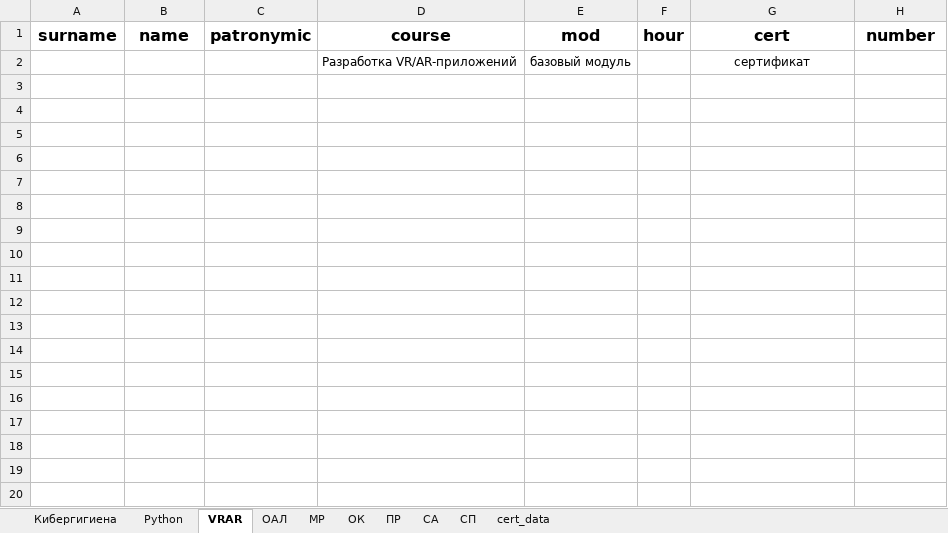
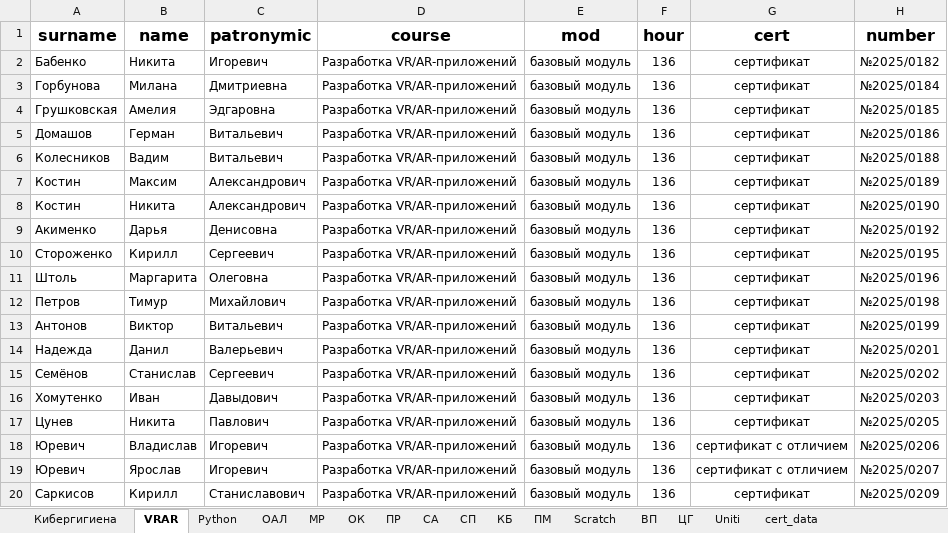
Before and after one commit to AlexxxBor/CertificateGenerator, an Excel workbook: dist/data/IT-куб.xlsx, sheet VRAR, drawn as a sheet; only a part is shown; values as stored, in another font and other column widths than the file's, no borders; removed rows and columns are numbered as before the commit, all else as after; the diff covers the shown part only; the diff names each change by its address in the sheet, - before the commit and + after, or states it on an @@ line.

```diff
--- a/dist/data/IT-куб.xlsx (sheet VRAR)
+++ b/dist/data/IT-куб.xlsx (sheet VRAR)
+sheet tab: КБ
+sheet tab: ПМ
+sheet tab: Scratch
+sheet tab: ВП
+sheet tab: ЦГ
+sheet tab: Uniti
@@ sheet tab order changed: Кибергигиена | VRAR | Python | ОАЛ | МР | ОК | ПР | СА | СП | КБ | ПМ | Scratch | ВП | ЦГ | Uniti | cert_data @@
-row 2:  |  |  | Разработка VR/AR-приложений | базовый модуль |  | сертификат
+row 2: Бабенко | Никита | Игоревич | Разработка VR/AR-приложений | базовый модуль | 136 | сертификат | №2025/0182
+row 3: Горбунова | Милана | Дмитриевна | Разработка VR/AR-приложений | базовый модуль | 136 | сертификат | №2025/0184
+row 4: Грушковская | Амелия | Эдгаровна | Разработка VR/AR-приложений | базовый модуль | 136 | сертификат | №2025/0185
+row 5: Домашов | Герман | Витальевич | Разработка VR/AR-приложений | базовый модуль | 136 | сертификат | №2025/0186
+row 6: Колесников | Вадим | Витальевич | Разработка VR/AR-приложений | базовый модуль | 136 | сертификат | №2025/0188
+row 7: Костин | Максим | Александрович | Разработка VR/AR-приложений | базовый модуль | 136 | сертификат | №2025/0189
+row 8: Костин | Никита | Александрович | Разработка VR/AR-приложений | базовый модуль | 136 | сертификат | №2025/0190
+row 9: Акименко | Дарья | Денисовна | Разработка VR/AR-приложений | базовый модуль | 136 | сертификат | №2025/0192
+row 10: Стороженко | Кирилл | Сергеевич | Разработка VR/AR-приложений | базовый модуль | 136 | сертификат | №2025/0195
+row 11: Штоль | Маргарита | Олеговна | Разработка VR/AR-приложений | базовый модуль | 136 | сертификат | №2025/0196
+row 12: Петров | Тимур | Михайлович | Разработка VR/AR-приложений | базовый модуль | 136 | сертификат | №2025/0198
+row 13: Антонов | Виктор | Витальевич | Разработка VR/AR-приложений | базовый модуль | 136 | сертификат | №2025/0199
+row 14: Надежда | Данил | Валерьевич | Разработка VR/AR-приложений | базовый модуль | 136 | сертификат | №2025/0201
+row 15: Семёнов | Станислав | Сергеевич | Разработка VR/AR-приложений | базовый модуль | 136 | сертификат | №2025/0202
+row 16: Хомутенко | Иван | Давыдович | Разработка VR/AR-приложений | базовый модуль | 136 | сертификат | №2025/0203
+row 17: Цунев | Никита | Павлович | Разработка VR/AR-приложений | базовый модуль | 136 | сертификат | №2025/0205
+row 18: Юревич | Владислав | Игоревич | Разработка VR/AR-приложений | базовый модуль | 136 | сертификат с отличием | №2025/0206
+row 19: Юревич | Ярослав | Игоревич | Разработка VR/AR-приложений | базовый модуль | 136 | сертификат с отличием | №2025/0207
+row 20: Саркисов | Кирилл | Станиславович | Разработка VR/AR-приложений | базовый модуль | 136 | сертификат | №2025/0209
```
Also changed, not shown: 35 added rows elsewhere in this sheet, sheet Кибергигиена, sheet ОАЛ, sheet Python, sheet ПР, sheet СА, sheet МР, 2 more sheets, 2 other files.
